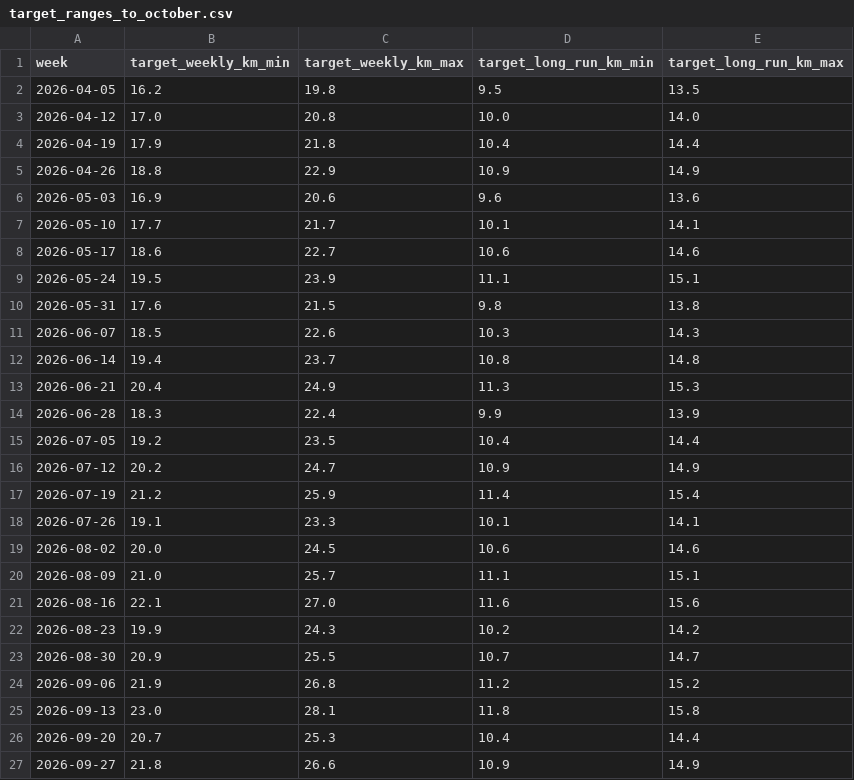
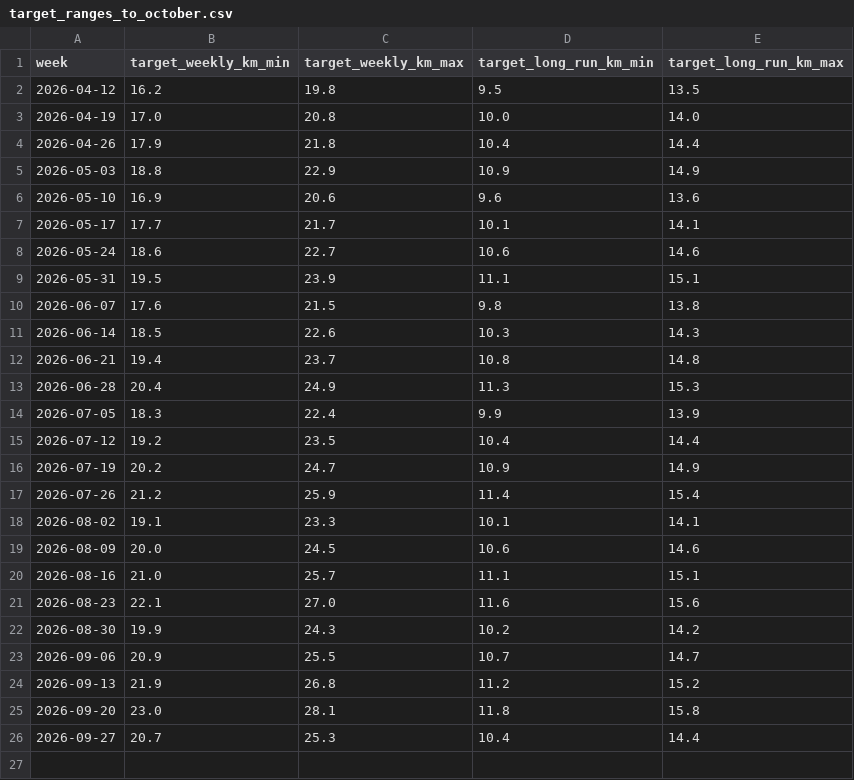
Before and after one commit to FernandoMingo/marathon-prep, a CSV file: docs/data/target_ranges_to_october.csv, drawn as a sheet.

```diff
--- a/docs/data/target_ranges_to_october.csv
+++ b/docs/data/target_ranges_to_october.csv
@@ -1,27 +1,26 @@
 week,target_weekly_km_min,target_weekly_km_max,target_long_run_km_min,target_long_run_km_max
-2026-04-05,16.2,19.8,9.5,13.5
-2026-04-12,17.0,20.8,10.0,14.0
-2026-04-19,17.9,21.8,10.4,14.4
-2026-04-26,18.8,22.9,10.9,14.9
-2026-05-03,16.9,20.6,9.6,13.6
-2026-05-10,17.7,21.7,10.1,14.1
-2026-05-17,18.6,22.7,10.6,14.6
-2026-05-24,19.5,23.9,11.1,15.1
-2026-05-31,17.6,21.5,9.8,13.8
-2026-06-07,18.5,22.6,10.3,14.3
-2026-06-14,19.4,23.7,10.8,14.8
-2026-06-21,20.4,24.9,11.3,15.3
-2026-06-28,18.3,22.4,9.9,13.9
-2026-07-05,19.2,23.5,10.4,14.4
-2026-07-12,20.2,24.7,10.9,14.9
-2026-07-19,21.2,25.9,11.4,15.4
-2026-07-26,19.1,23.3,10.1,14.1
-2026-08-02,20.0,24.5,10.6,14.6
-2026-08-09,21.0,25.7,11.1,15.1
-2026-08-16,22.1,27.0,11.6,15.6
-2026-08-23,19.9,24.3,10.2,14.2
-2026-08-30,20.9,25.5,10.7,14.7
-2026-09-06,21.9,26.8,11.2,15.2
-2026-09-13,23.0,28.1,11.8,15.8
-2026-09-20,20.7,25.3,10.4,14.4
-2026-09-27,21.8,26.6,10.9,14.9
+2026-04-12,16.2,19.8,9.5,13.5
+2026-04-19,17.0,20.8,10.0,14.0
+2026-04-26,17.9,21.8,10.4,14.4
+2026-05-03,18.8,22.9,10.9,14.9
+2026-05-10,16.9,20.6,9.6,13.6
+2026-05-17,17.7,21.7,10.1,14.1
+2026-05-24,18.6,22.7,10.6,14.6
+2026-05-31,19.5,23.9,11.1,15.1
+2026-06-07,17.6,21.5,9.8,13.8
+2026-06-14,18.5,22.6,10.3,14.3
+2026-06-21,19.4,23.7,10.8,14.8
+2026-06-28,20.4,24.9,11.3,15.3
+2026-07-05,18.3,22.4,9.9,13.9
+2026-07-12,19.2,23.5,10.4,14.4
+2026-07-19,20.2,24.7,10.9,14.9
+2026-07-26,21.2,25.9,11.4,15.4
+2026-08-02,19.1,23.3,10.1,14.1
+2026-08-09,20.0,24.5,10.6,14.6
+2026-08-16,21.0,25.7,11.1,15.1
+2026-08-23,22.1,27.0,11.6,15.6
+2026-08-30,19.9,24.3,10.2,14.2
+2026-09-06,20.9,25.5,10.7,14.7
+2026-09-13,21.9,26.8,11.2,15.2
+2026-09-20,23.0,28.1,11.8,15.8
+2026-09-27,20.7,25.3,10.4,14.4
```
Also changed, not shown: docs/data/plan_vs_actual.csv, docs/data/weekly_metrics.csv, 9 other files.
